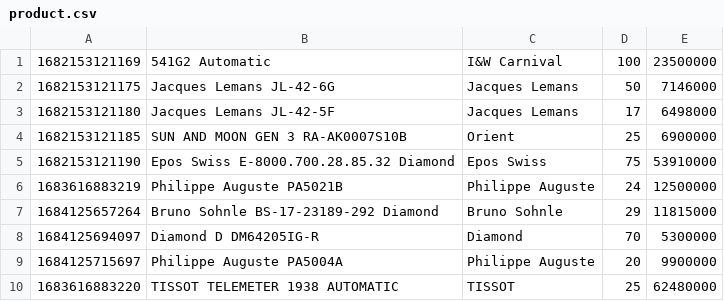
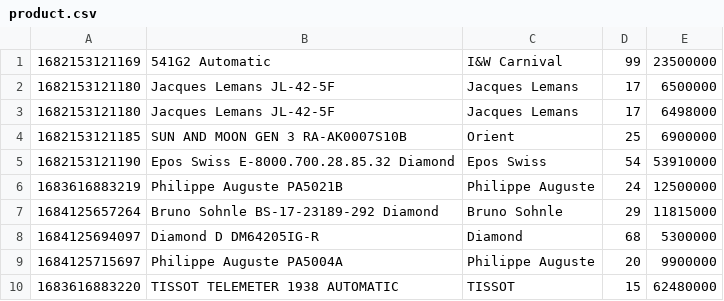
Before and after one commit to caominhanh151098/CaseStudy_ClockShop, a CSV file: data/product.csv, drawn as a sheet.

```diff
--- a/data/product.csv
+++ b/data/product.csv
@@ -1,10 +1,10 @@
-1682153121169,541G2 Automatic,I&W Carnival,100,23500000
-1682153121175,Jacques Lemans JL-42-6G,Jacques Lemans,50,7146000
+1682153121169,541G2 Automatic,I&W Carnival,99,23500000
+1682153121180,Jacques Lemans JL-42-5F,Jacques Lemans,17,6500000
 1682153121180,Jacques Lemans JL-42-5F,Jacques Lemans,17,6498000
 1682153121185,SUN AND MOON GEN 3 RA-AK0007S10B,Orient,25,6900000
-1682153121190,Epos Swiss E-8000.700.28.85.32 Diamond,Epos Swiss,75,53910000
+1682153121190,Epos Swiss E-8000.700.28.85.32 Diamond,Epos Swiss,54,53910000
 1683616883219,Philippe Auguste PA5021B,Philippe Auguste,24,12500000
 1684125657264,Bruno Sohnle BS-17-23189-292 Diamond,Bruno Sohnle,29,11815000
-1684125694097,Diamond D DM64205IG-R,Diamond,70,5300000
+1684125694097,Diamond D DM64205IG-R,Diamond,68,5300000
 1684125715697,Philippe Auguste PA5004A,Philippe Auguste,20,9900000
-1683616883220,TISSOT TELEMETER 1938 AUTOMATIC,TISSOT,25,62480000
+1683616883220,TISSOT TELEMETER 1938 AUTOMATIC,TISSOT,15,62480000
```
Also changed, not shown: data/order.csv, data/orderdetail.csv, 22 other files.
